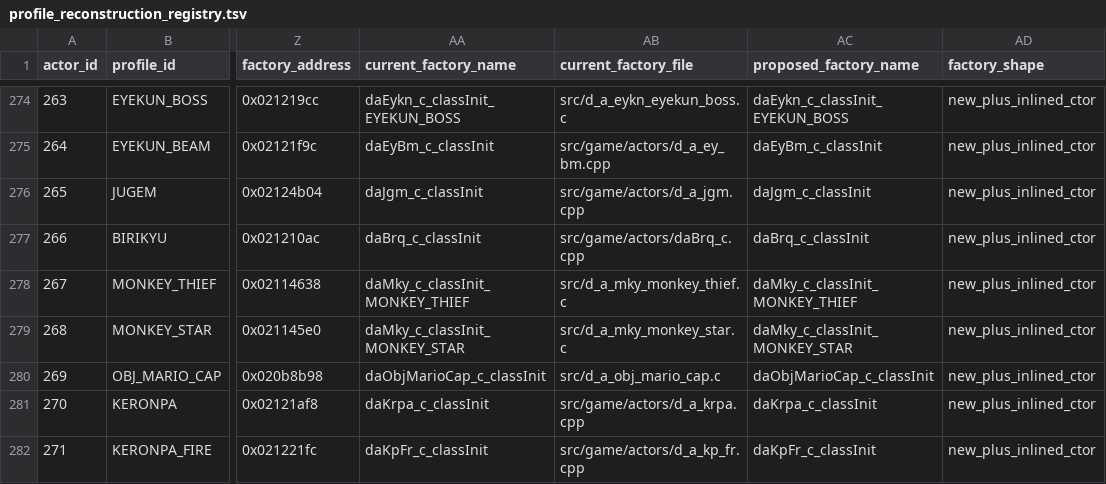
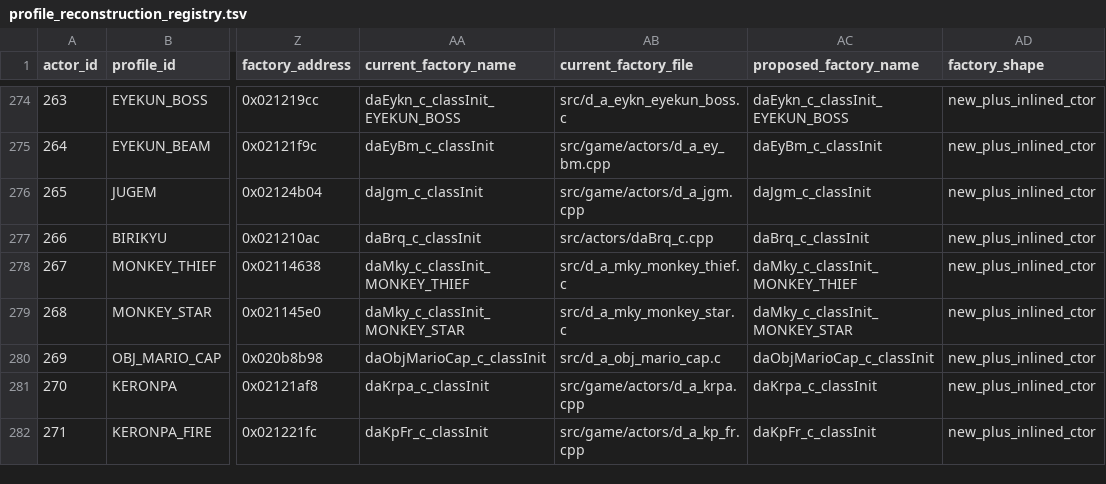
Before and after one commit to Alberto12345678999/sm64ds-decomp, a TSV file: symbols/profile_reconstruction_registry.tsv, drawn as a sheet; only a part is shown, gaps mark what is left out; the diff names each change by its address in the sheet, - before the commit and + after, or states it on an @@ line.

```diff
--- a/symbols/profile_reconstruction_registry.tsv
+++ b/symbols/profile_reconstruction_registry.tsv
-AB277 (current_factory_file): src/game/actors/daBrq_c.cpp
+AB277 (current_factory_file): src/actors/daBrq_c.cpp
```
Also changed, not shown: 3 other files.
